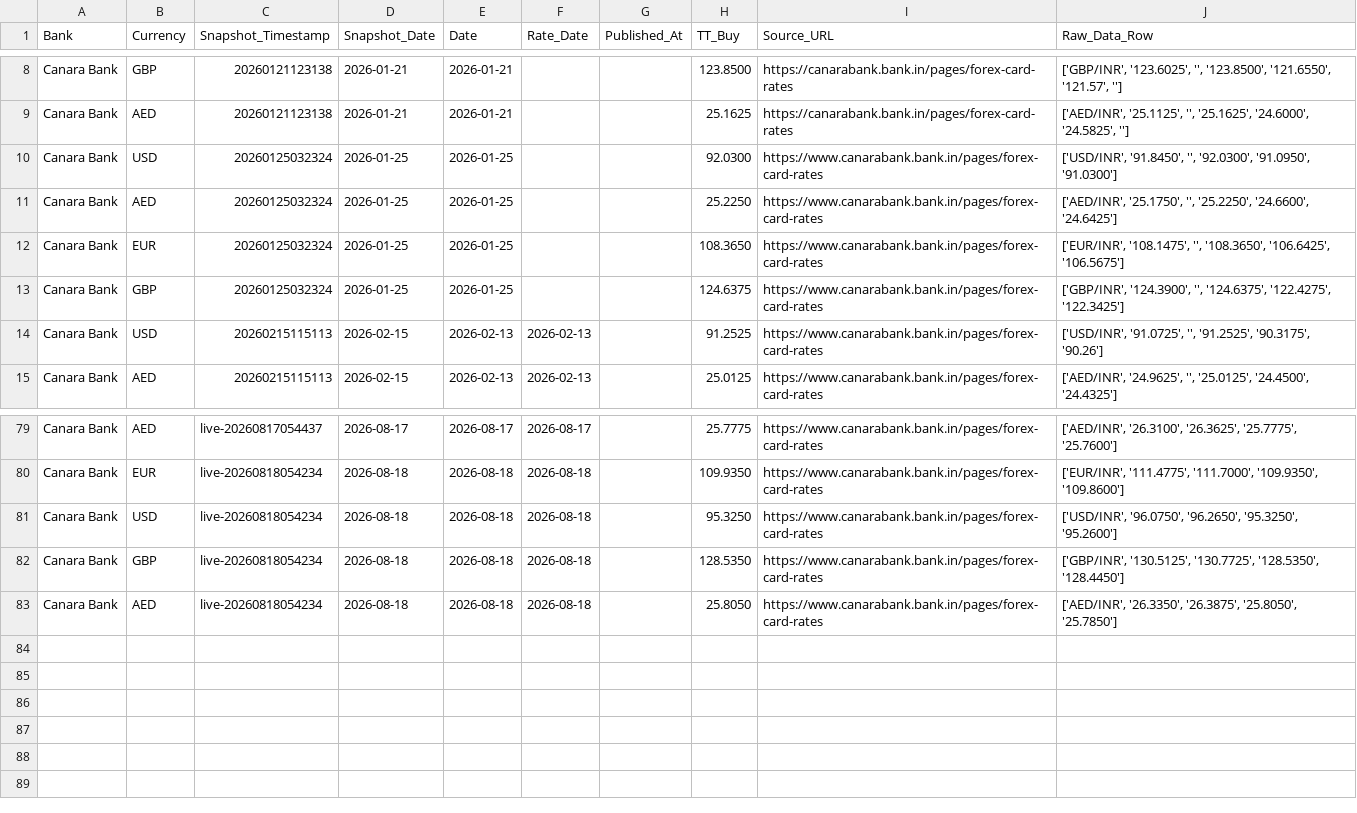
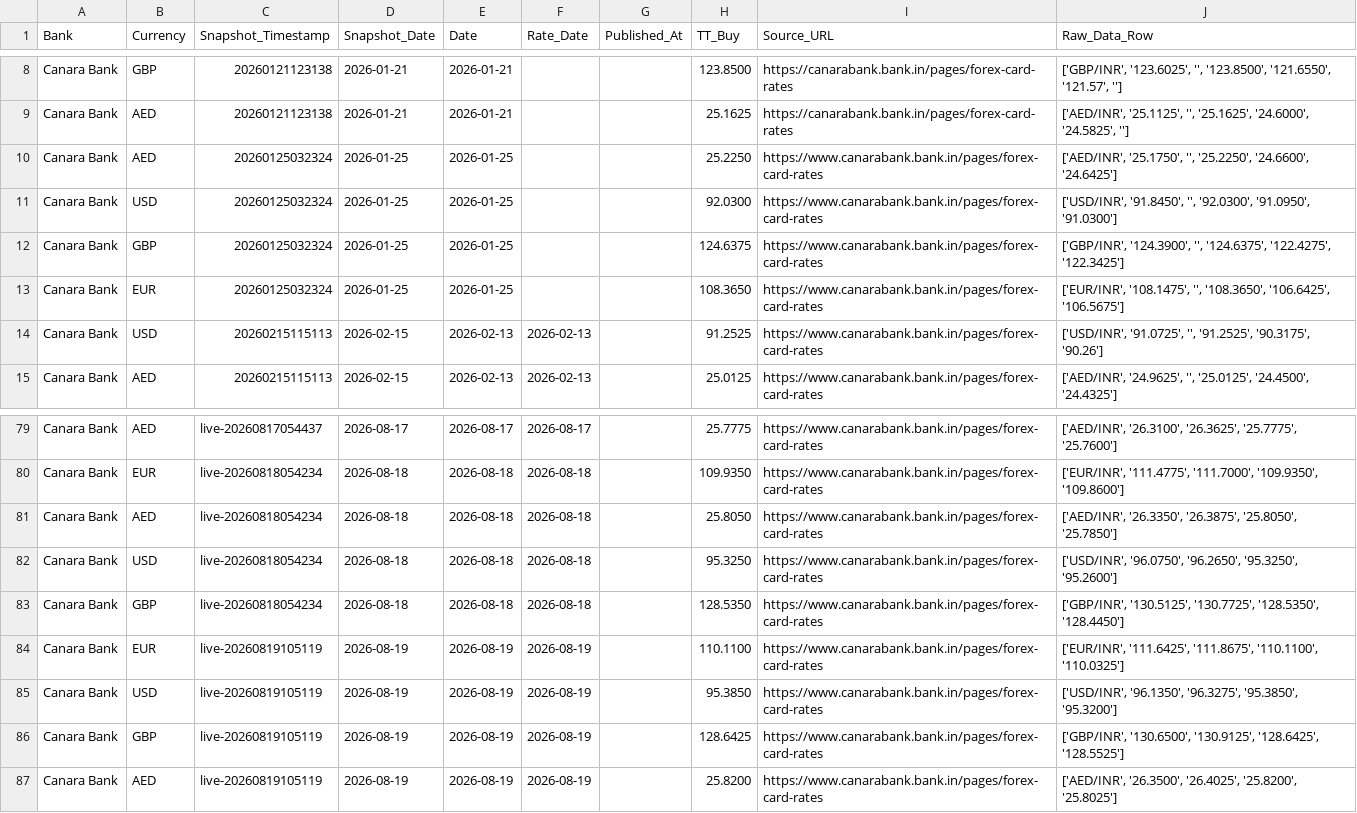
Before and after one commit to RakshithNM/ttbuy-dashboard, a CSV file: data/canara_TTBuy.csv, drawn as a sheet; only a part is shown, gaps mark what is left out; the diff covers the shown part only.

```diff
--- a/data/canara_TTBuy.csv
+++ b/data/canara_TTBuy.csv
@@ -9,6 +9,6 @@ Canara Bank,GBP,20260121123138,2026-01-21,2026-01-21,,,123.8500,https://canaraba
 Canara Bank,AED,20260121123138,2026-01-21,2026-01-21,,,25.1625,https://canarabank.bank.in/pages/forex-card-rates,"['AED/INR', '25.1125', '', '25.1625', '24.6000', '24.5825', '']"
+Canara Bank,AED,20260125032324,2026-01-25,2026-01-25,,,25.2250,https://www.canarabank.bank.in/pages/forex-card-rates,"['AED/INR', '25.1750', '', '25.2250', '24.6600', '24.6425']"
 Canara Bank,USD,20260125032324,2026-01-25,2026-01-25,,,92.0300,https://www.canarabank.bank.in/pages/forex-card-rates,"['USD/INR', '91.8450', '', '92.0300', '91.0950', '91.0300']"
-Canara Bank,AED,20260125032324,2026-01-25,2026-01-25,,,25.2250,https://www.canarabank.bank.in/pages/forex-card-rates,"['AED/INR', '25.1750', '', '25.2250', '24.6600', '24.6425']"
+Canara Bank,GBP,20260125032324,2026-01-25,2026-01-25,,,124.6375,https://www.canarabank.bank.in/pages/forex-card-rates,"['GBP/INR', '124.3900', '', '124.6375', '122.4275', '122.3425']"
 Canara Bank,EUR,20260125032324,2026-01-25,2026-01-25,,,108.3650,https://www.canarabank.bank.in/pages/forex-card-rates,"['EUR/INR', '108.1475', '', '108.3650', '106.6425', '106.5675']"
-Canara Bank,GBP,20260125032324,2026-01-25,2026-01-25,,,124.6375,https://www.canarabank.bank.in/pages/forex-card-rates,"['GBP/INR', '124.3900', '', '124.6375', '122.4275', '122.3425']"
 Canara Bank,USD,20260215115113,2026-02-15,2026-02-13,2026-02-13,,91.2525,https://www.canarabank.bank.in/pages/forex-card-rates,"['USD/INR', '91.0725', '', '91.2525', '90.3175', '90.26']"
@@ -80,4 +80,8 @@ Canara Bank,AED,live-20260817054437,2026-08-17,2026-08-17,2026-08-17,,25.7775,ht
 Canara Bank,EUR,live-20260818054234,2026-08-18,2026-08-18,2026-08-18,,109.9350,https://www.canarabank.bank.in/pages/forex-card-rates,"['EUR/INR', '111.4775', '111.7000', '109.9350', '109.8600']"
+Canara Bank,AED,live-20260818054234,2026-08-18,2026-08-18,2026-08-18,,25.8050,https://www.canarabank.bank.in/pages/forex-card-rates,"['AED/INR', '26.3350', '26.3875', '25.8050', '25.7850']"
 Canara Bank,USD,live-20260818054234,2026-08-18,2026-08-18,2026-08-18,,95.3250,https://www.canarabank.bank.in/pages/forex-card-rates,"['USD/INR', '96.0750', '96.2650', '95.3250', '95.2600']"
 Canara Bank,GBP,live-20260818054234,2026-08-18,2026-08-18,2026-08-18,,128.5350,https://www.canarabank.bank.in/pages/forex-card-rates,"['GBP/INR', '130.5125', '130.7725', '128.5350', '128.4450']"
-Canara Bank,AED,live-20260818054234,2026-08-18,2026-08-18,2026-08-18,,25.8050,https://www.canarabank.bank.in/pages/forex-card-rates,"['AED/INR', '26.3350', '26.3875', '25.8050', '25.7850']"
+Canara Bank,EUR,live-20260819105119,2026-08-19,2026-08-19,2026-08-19,,110.1100,https://www.canarabank.bank.in/pages/forex-card-rates,"['EUR/INR', '111.6425', '111.8675', '110.1100', '110.0325']"
+Canara Bank,USD,live-20260819105119,2026-08-19,2026-08-19,2026-08-19,,95.3850,https://www.canarabank.bank.in/pages/forex-card-rates,"['USD/INR', '96.1350', '96.3275', '95.3850', '95.3200']"
+Canara Bank,GBP,live-20260819105119,2026-08-19,2026-08-19,2026-08-19,,128.6425,https://www.canarabank.bank.in/pages/forex-card-rates,"['GBP/INR', '130.6500', '130.9125', '128.6425', '128.5525']"
+Canara Bank,AED,live-20260819105119,2026-08-19,2026-08-19,2026-08-19,,25.8200,https://www.canarabank.bank.in/pages/forex-card-rates,"['AED/INR', '26.3500', '26.4025', '25.8200', '25.8025']"
```
Also changed, not shown: 7 moved rows elsewhere in this file, data/axis_TTBuy.csv, data/bandhan_TTBuy.csv, 27 other files.
